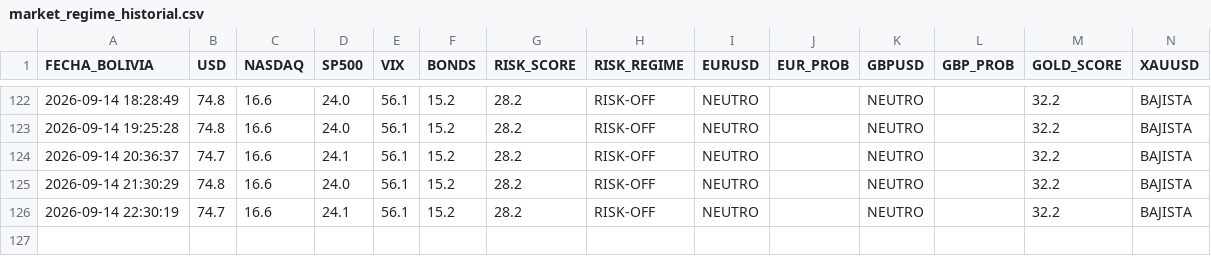
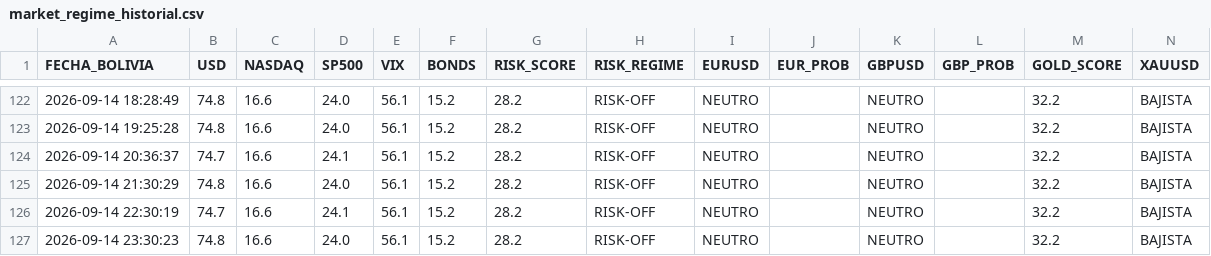
Before and after one commit to maycktupapi-cloud/will-streep-market-regime, a CSV file: market_regime_historial.csv, drawn as a sheet; only a part is shown, gaps mark what is left out.

```diff
--- a/market_regime_historial.csv
+++ b/market_regime_historial.csv
@@ -126 +126,2 @@ FECHA_BOLIVIA,USD,NASDAQ,SP500,VIX,BONDS,RISK_SCORE,RISK_REGIME,EURUSD,EUR_PROB,
 2026-09-14 22:30:19,74.7,16.6,24.1,56.1,15.2,28.2,RISK-OFF,NEUTRO,,NEUTRO,,32.2,BAJISTA
+2026-09-14 23:30:23,74.8,16.6,24.0,56.1,15.2,28.2,RISK-OFF,NEUTRO,,NEUTRO,,32.2,BAJISTA
```
